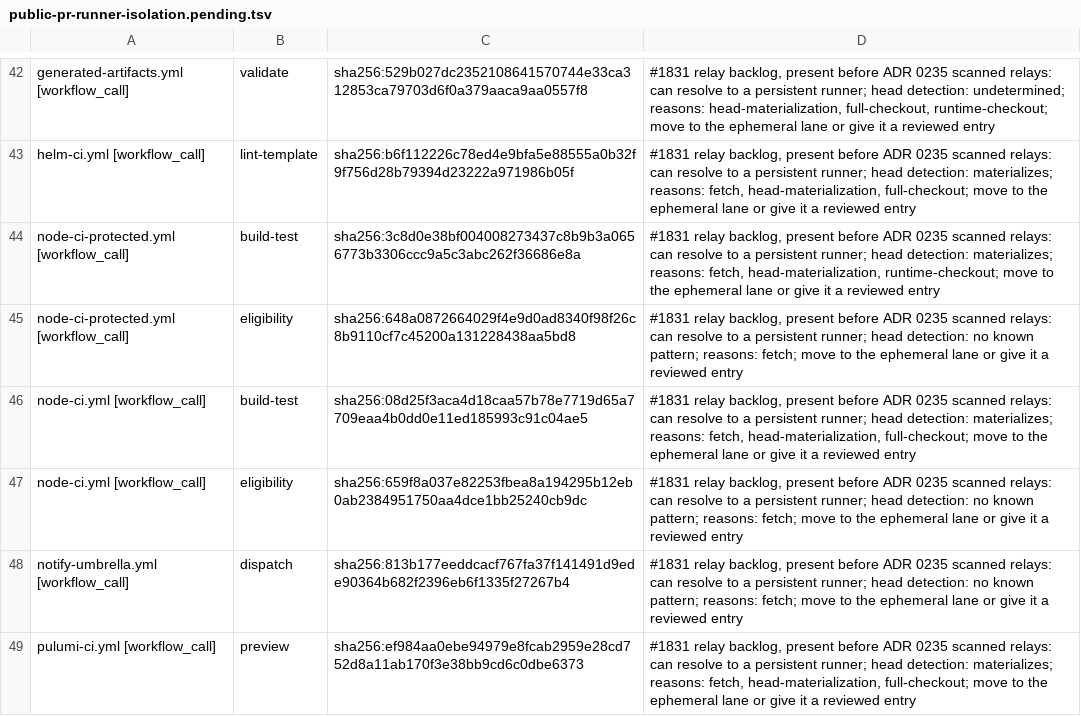
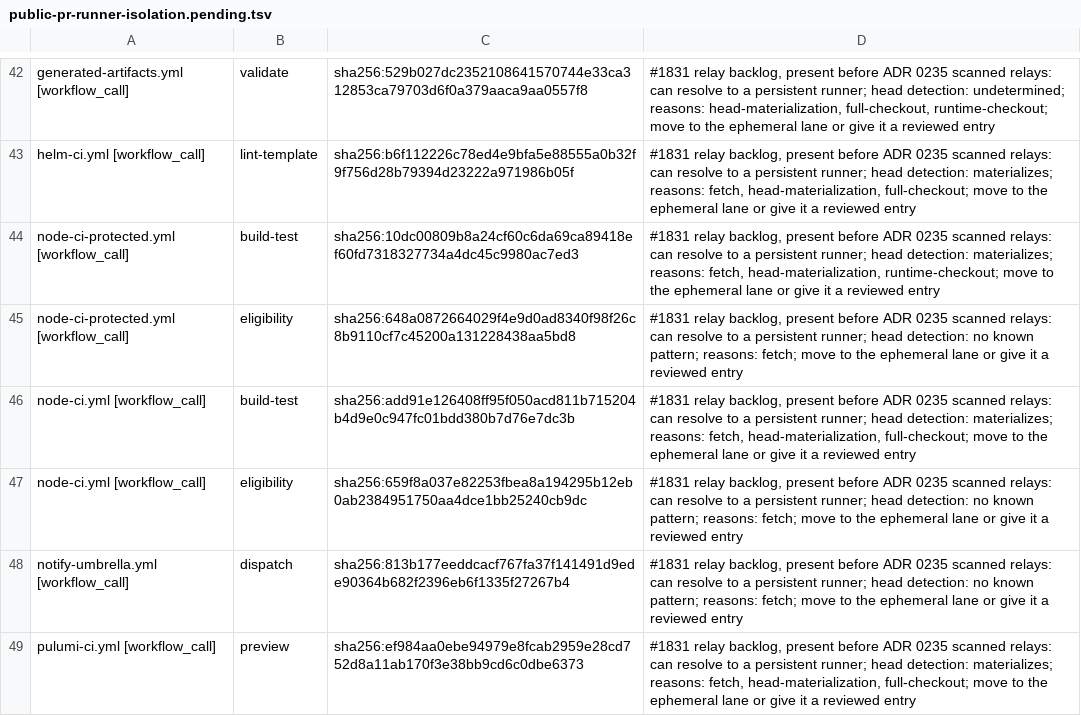
Before and after one commit to verJSON/.github, a TSV file: scripts/ci-gate/public-pr-runner-isolation.pending.tsv, drawn as a sheet; only a part is shown, gaps mark what is left out.

```diff
--- a/scripts/ci-gate/public-pr-runner-isolation.pending.tsv
+++ b/scripts/ci-gate/public-pr-runner-isolation.pending.tsv
@@ -43,5 +43,5 @@ generated-artifacts.yml [workflow_call]	validate	sha256:529b027dc235210864157074
 helm-ci.yml [workflow_call]	lint-template	sha256:b6f112226c78ed4e9bfa5e88555a0b32f9f756d28b79394d23222a971986b05f	#1831 relay backlog, present before ADR 0235 scanned relays: can resolve to a persistent runner; head detection: materializes; reasons: fetch, head-materialization, full-checkout; move to the ephemeral lane or give it a reviewed entry
-node-ci-protected.yml [workflow_call]	build-test	sha256:3c8d0e38bf004008273437c8b9b3a0656773b3306ccc9a5c3abc262f36686e8a	#1831 relay backlog, present before ADR 0235 scanned relays: can resolve to a persistent runner; head detection: materializes; reasons: fetch, head-materialization, runtime-checkout; move to the ephemeral lane or give it a reviewed entry
+node-ci-protected.yml [workflow_call]	build-test	sha256:10dc00809b8a24cf60c6da69ca89418ef60fd7318327734a4dc45c9980ac7ed3	#1831 relay backlog, present before ADR 0235 scanned relays: can resolve to a persistent runner; head detection: materializes; reasons: fetch, head-materialization, runtime-checkout; move to the ephemeral lane or give it a reviewed entry
 node-ci-protected.yml [workflow_call]	eligibility	sha256:648a0872664029f4e9d0ad8340f98f26c8b9110cf7c45200a131228438aa5bd8	#1831 relay backlog, present before ADR 0235 scanned relays: can resolve to a persistent runner; head detection: no known pattern; reasons: fetch; move to the ephemeral lane or give it a reviewed entry
-node-ci.yml [workflow_call]	build-test	sha256:08d25f3aca4d18caa57b78e7719d65a7709eaa4b0dd0e11ed185993c91c04ae5	#1831 relay backlog, present before ADR 0235 scanned relays: can resolve to a persistent runner; head detection: materializes; reasons: fetch, head-materialization, full-checkout; move to the ephemeral lane or give it a reviewed entry
+node-ci.yml [workflow_call]	build-test	sha256:add91e126408ff95f050acd811b715204b4d9e0c947fc01bdd380b7d76e7dc3b	#1831 relay backlog, present before ADR 0235 scanned relays: can resolve to a persistent runner; head detection: materializes; reasons: fetch, head-materialization, full-checkout; move to the ephemeral lane or give it a reviewed entry
 node-ci.yml [workflow_call]	eligibility	sha256:659f8a037e82253fbea8a194295b12eb0ab2384951750aa4dce1bb25240cb9dc	#1831 relay backlog, present before ADR 0235 scanned relays: can resolve to a persistent runner; head detection: no known pattern; reasons: fetch; move to the ephemeral lane or give it a reviewed entry
```
Also changed, not shown: 13 other files.
